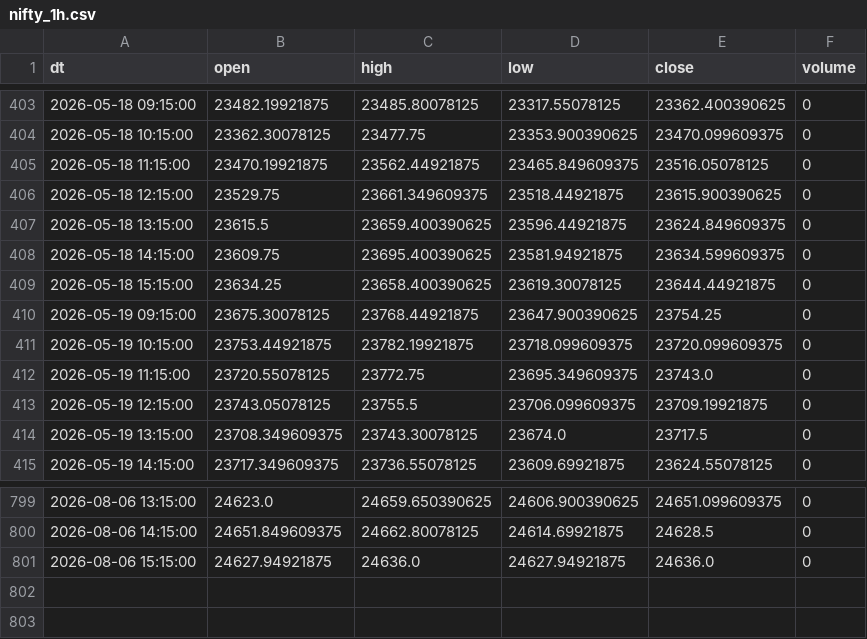
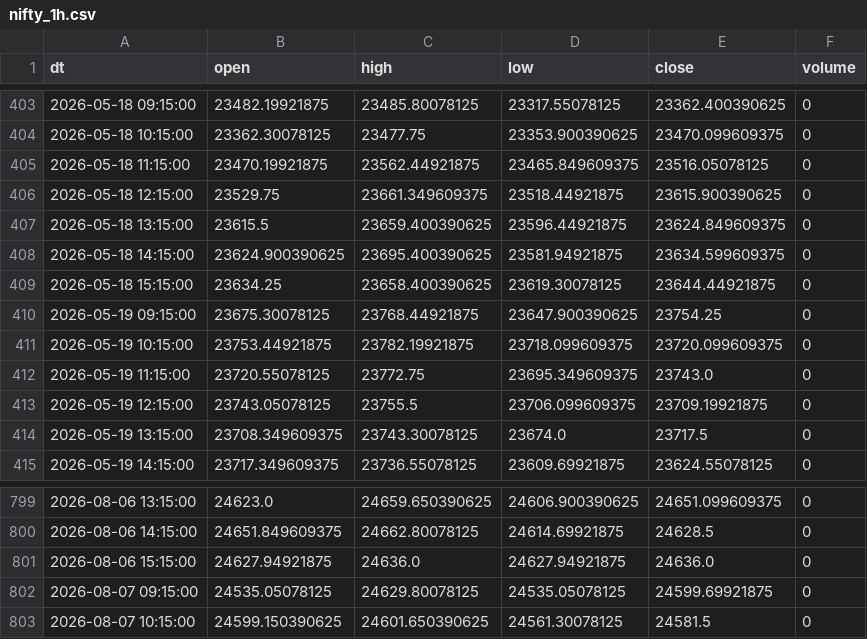
Before and after one commit to Aruj-Singh/nse-dashboard, a CSV file: data/nifty_1h.csv, drawn as a sheet; only a part is shown, gaps mark what is left out.

```diff
--- a/data/nifty_1h.csv
+++ b/data/nifty_1h.csv
@@ -407,3 +407,3 @@ dt,open,high,low,close,volume
 2026-05-18 13:15:00,23615.5,23659.400390625,23596.44921875,23624.849609375,0
-2026-05-18 14:15:00,23609.75,23695.400390625,23581.94921875,23634.599609375,0
+2026-05-18 14:15:00,23624.900390625,23695.400390625,23581.94921875,23634.599609375,0
 2026-05-18 15:15:00,23634.25,23658.400390625,23619.30078125,23644.44921875,0
@@ -801 +801,3 @@ dt,open,high,low,close,volume
 2026-08-06 15:15:00,24627.94921875,24636.0,24627.94921875,24636.0,0
+2026-08-07 09:15:00,24535.05078125,24629.80078125,24535.05078125,24599.69921875,0
+2026-08-07 10:15:00,24599.150390625,24601.650390625,24561.30078125,24581.5,0
```
Also changed, not shown: data/all_indices.csv, data/most_active_value.csv, 5 other files.
